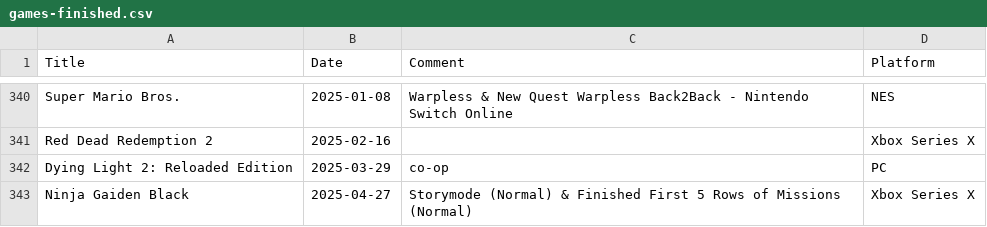
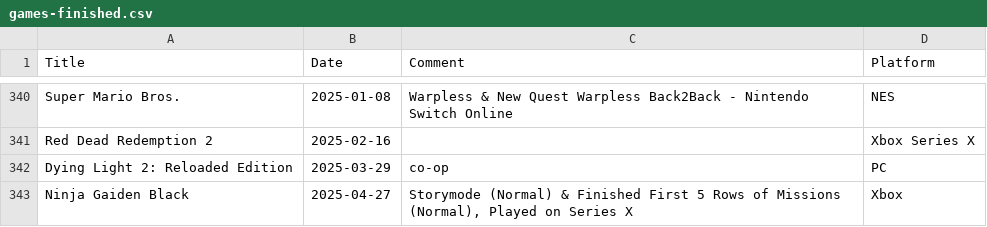
Before and after one commit to plantan/plantan.github.io, a CSV file: games-finished.csv, drawn as a sheet; only a part is shown, gaps mark what is left out.

Commit message:
Corrected platform for Ninja Gaiden Black

```diff
--- a/games-finished.csv
+++ b/games-finished.csv
@@ -342,2 +342,2 @@ Red Dead Redemption 2,2025-02-16,,Xbox Series X
 Dying Light 2: Reloaded Edition,2025-03-29,co-op,PC
-Ninja Gaiden Black,2025-04-27,Storymode (Normal) & Finished First 5 Rows of Missions (Normal),Xbox Series X
+Ninja Gaiden Black,2025-04-27,"Storymode (Normal) & Finished First 5 Rows of Missions (Normal), Played on Series X",Xbox
```
